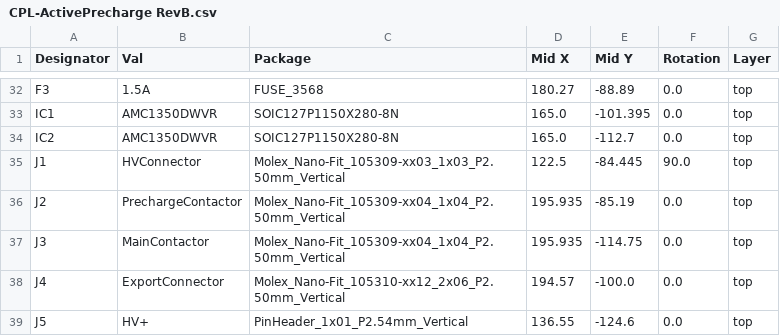
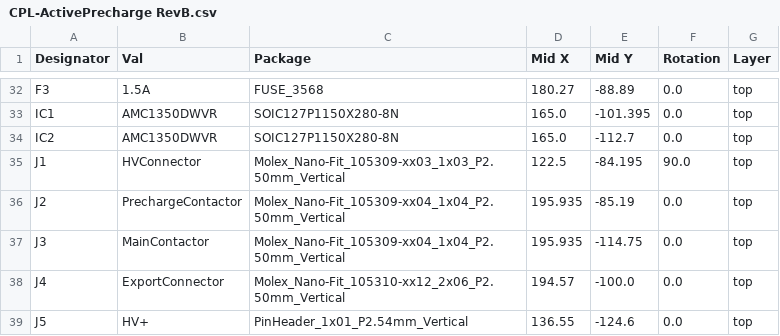
Before and after one commit to lhr-solar/PS-ActivePrecharge, a CSV file: Hardware/jlcpcb/production_files/CPL-ActivePrecharge RevB.csv, drawn as a sheet; only a part is shown, gaps mark what is left out.

```diff
--- a/Hardware/jlcpcb/production_files/CPL-ActivePrecharge RevB.csv
+++ b/Hardware/jlcpcb/production_files/CPL-ActivePrecharge RevB.csv
@@ -34,3 +34,3 @@ IC1,AMC1350DWVR,SOIC127P1150X280-8N,165.0,-101.395,0.0,top
 IC2,AMC1350DWVR,SOIC127P1150X280-8N,165.0,-112.7,0.0,top
-J1,HVConnector,Molex_Nano-Fit_105309-xx03_1x03_P2.50mm_Vertical,122.5,-84.445,90.0,top
+J1,HVConnector,Molex_Nano-Fit_105309-xx03_1x03_P2.50mm_Vertical,122.5,-84.195,90.0,top
 J2,PrechargeContactor,Molex_Nano-Fit_105309-xx04_1x04_P2.50mm_Vertical,195.935,-85.19,0.0,top
```
Also changed, not shown: 14 other files.
